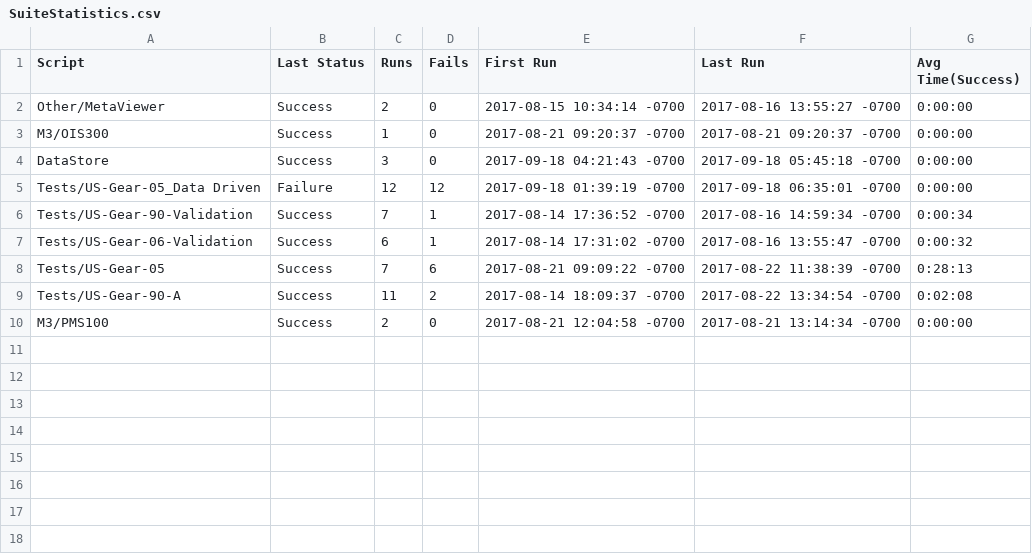
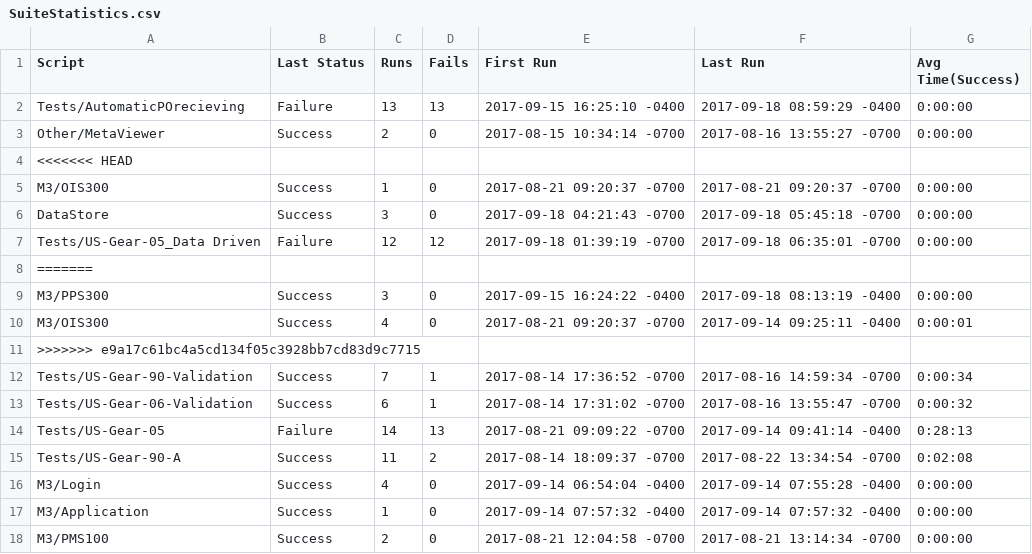
Before and after one commit to hbhardwaj03/Andyz-POC, a CSV file: Results/SuiteStatistics.csv, drawn as a sheet.

Commit message:
Run Results

```diff
--- a/Results/SuiteStatistics.csv
+++ b/Results/SuiteStatistics.csv
@@ -1,3 +1,5 @@
 Script,Last Status,Runs,Fails,First Run,Last Run,Avg Time(Success)
+Tests/AutomaticPOrecieving,Failure,13,13,2017-09-15 16:25:10 -0400,2017-09-18 08:59:29 -0400,0:00:00
 Other/MetaViewer,Success,2,0,2017-08-15 10:34:14 -0700,2017-08-16 13:55:27 -0700,0:00:00
+<<<<<<< HEAD
 M3/OIS300,Success,1,0,2017-08-21 09:20:37 -0700,2017-08-21 09:20:37 -0700,0:00:00
@@ -5,6 +7,12 @@ DataStore,Success,3,0,2017-09-18 04:21:43 -0700,2017-09-18 05:45:18 -0700,0:00:0
 Tests/US-Gear-05_Data Driven,Failure,12,12,2017-09-18 01:39:19 -0700,2017-09-18 06:35:01 -0700,0:00:00
+=======
+M3/PPS300,Success,3,0,2017-09-15 16:24:22 -0400,2017-09-18 08:13:19 -0400,0:00:00
+M3/OIS300,Success,4,0,2017-08-21 09:20:37 -0700,2017-09-14 09:25:11 -0400,0:00:01
+>>>>>>> e9a17c61bc4a5cd134f05c3928bb7cd83d9c7715
 Tests/US-Gear-90-Validation,Success,7,1,2017-08-14 17:36:52 -0700,2017-08-16 14:59:34 -0700,0:00:34
 Tests/US-Gear-06-Validation,Success,6,1,2017-08-14 17:31:02 -0700,2017-08-16 13:55:47 -0700,0:00:32
-Tests/US-Gear-05,Success,7,6,2017-08-21 09:09:22 -0700,2017-08-22 11:38:39 -0700,0:28:13
+Tests/US-Gear-05,Failure,14,13,2017-08-21 09:09:22 -0700,2017-09-14 09:41:14 -0400,0:28:13
 Tests/US-Gear-90-A,Success,11,2,2017-08-14 18:09:37 -0700,2017-08-22 13:34:54 -0700,0:02:08
+M3/Login,Success,4,0,2017-09-14 06:54:04 -0400,2017-09-14 07:55:28 -0400,0:00:00
+M3/Application,Success,1,0,2017-09-14 07:57:32 -0400,2017-09-14 07:57:32 -0400,0:00:00
 M3/PMS100,Success,2,0,2017-08-21 12:04:58 -0700,2017-08-21 13:14:34 -0700,0:00:00
```
Also changed, not shown: Results/M3/OIS300/RunHistory.csv, 3 other files.
